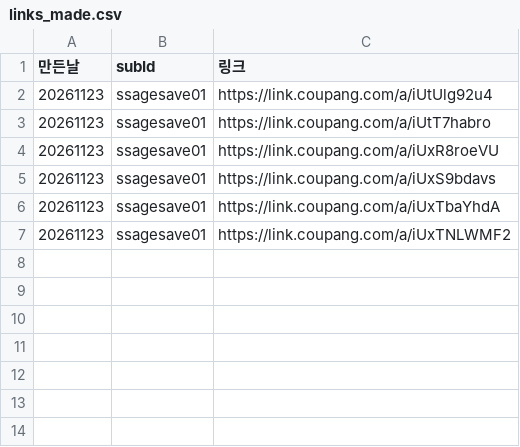
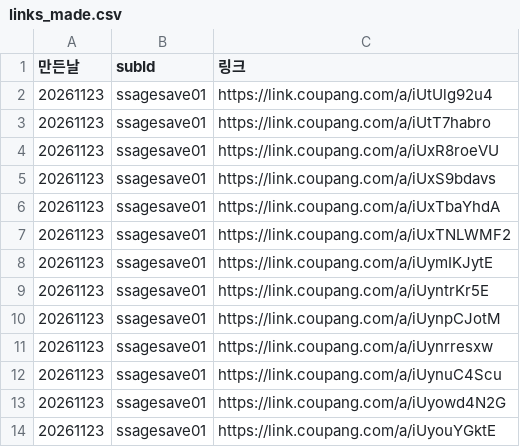
Before and after one commit to tenpm-lab/tenpm-auto, a CSV file: stats/links_made.csv, drawn as a sheet; the diff names each change by its address in the sheet, - before the commit and + after, or states it on an @@ line.

```diff
--- a/stats/links_made.csv
+++ b/stats/links_made.csv
+row 8: 20261123 | ssagesave01 | https://link.coupang.com/a/iUymIKJytE
+row 9: 20261123 | ssagesave01 | https://link.coupang.com/a/iUyntrKr5E
+row 10: 20261123 | ssagesave01 | https://link.coupang.com/a/iUynpCJotM
+row 11: 20261123 | ssagesave01 | https://link.coupang.com/a/iUynrresxw
+row 12: 20261123 | ssagesave01 | https://link.coupang.com/a/iUynuC4Scu
+row 13: 20261123 | ssagesave01 | https://link.coupang.com/a/iUyowd4N2G
+row 14: 20261123 | ssagesave01 | https://link.coupang.com/a/iUyouYGktE
```
Also changed, not shown: 5 other files.
